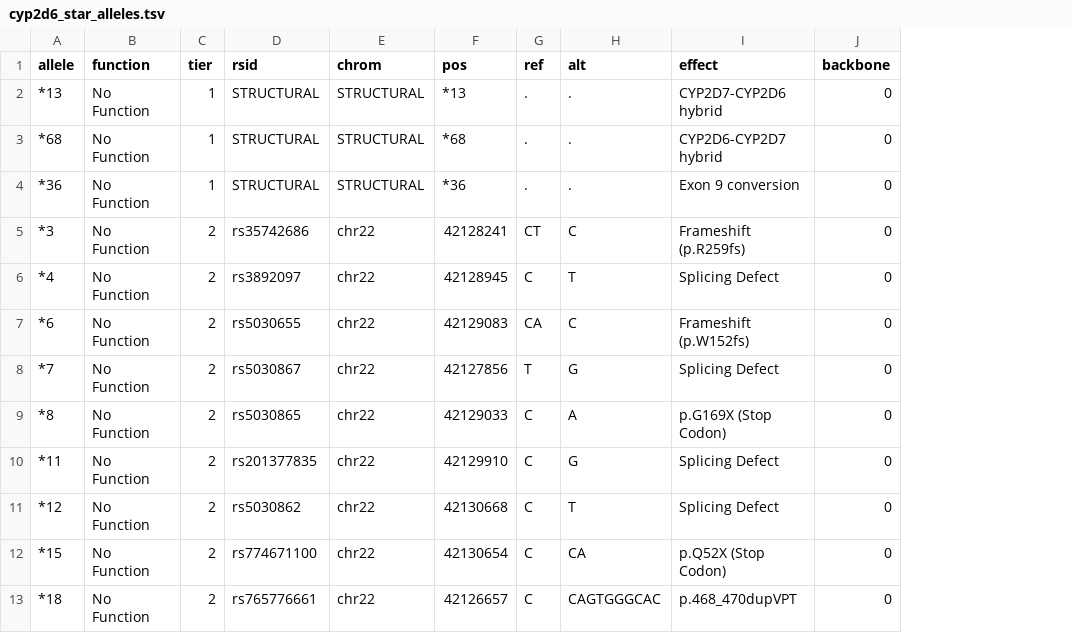
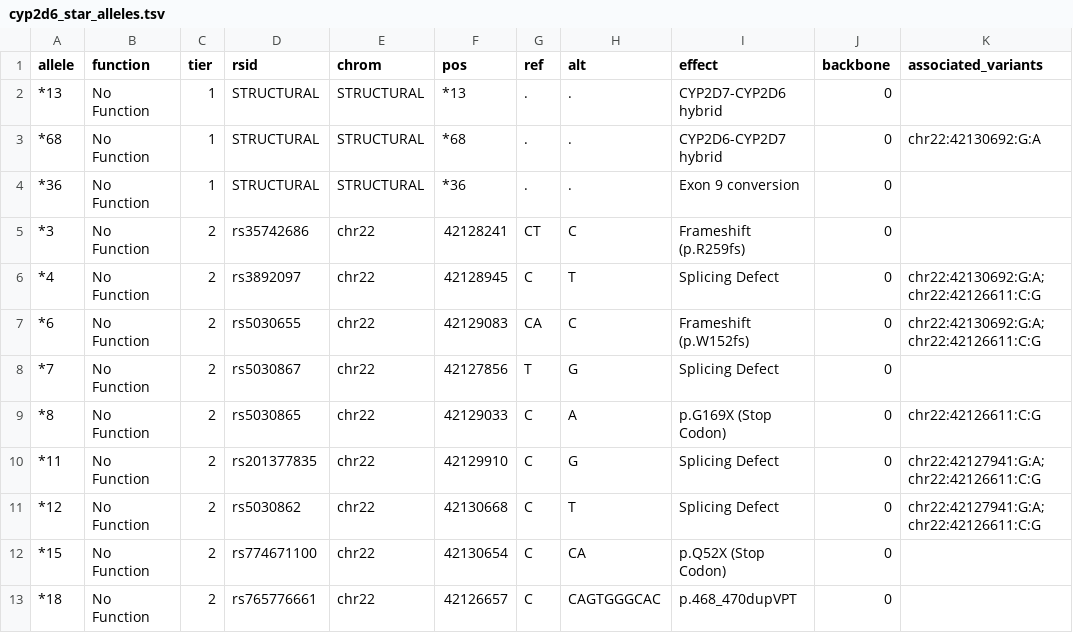
Before and after one commit to Sentieon/segdup-caller, a TSV file: genecaller/data/cyp2d6_star_alleles.tsv, drawn as a sheet; only a part is shown; the diff names each change by its address in the sheet, - before the commit and + after, or states it on an @@ line.

Commit message:
Improve CYP2D6 star allele caller to handle associated variant markers on the haplotype of defining variant

```diff
--- a/genecaller/data/cyp2d6_star_alleles.tsv
+++ b/genecaller/data/cyp2d6_star_alleles.tsv
+column K (associated_variants), rows 3-11: chr22:42130692:G:A |  |  | chr22:42130692:G:A;chr22:42126611:C:G | chr22:42130692:G:A;chr22:42126611:C:G |  | chr22:42126611:C:G | chr22:42127941:G:A;chr22:42126611:C:G | chr22:42127941:G:A;chr22:42126611:C:G
```
Also changed, not shown: 2 other files.
